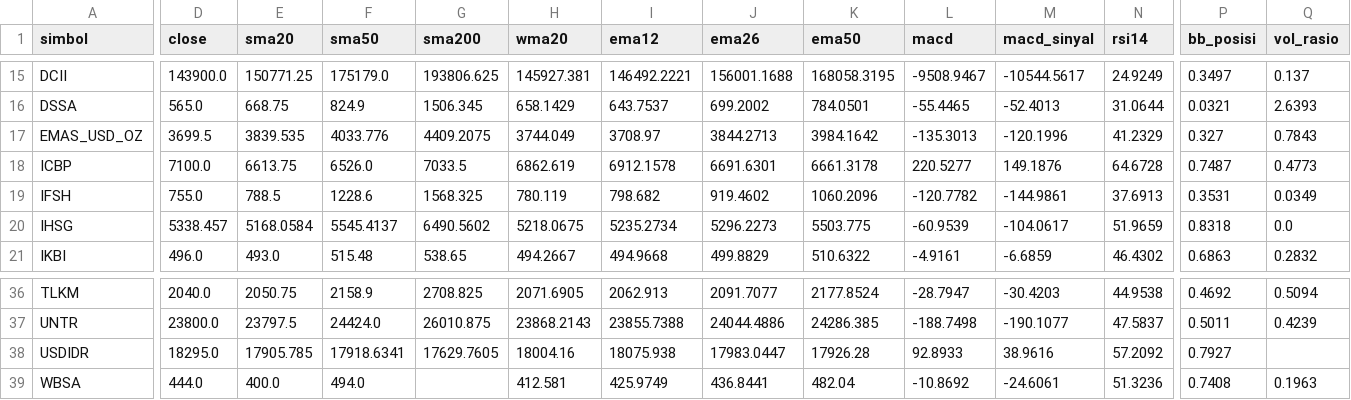
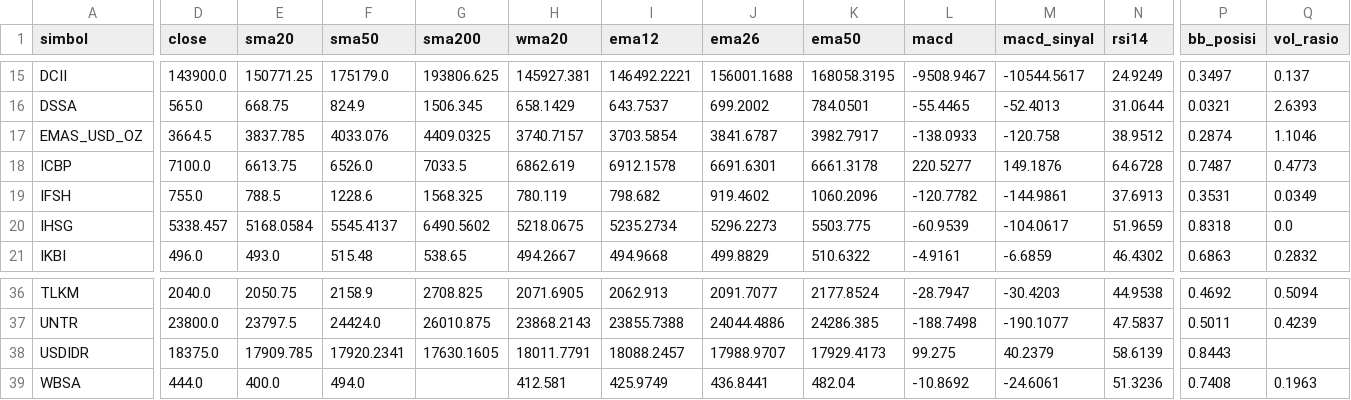
Before and after one commit to jurasoft26/pasar-modal-koh, a CSV file: data/_indikator.csv, drawn as a sheet; only a part is shown, gaps mark what is left out; the diff covers the shown part only; the diff names each change by its address in the sheet, - before the commit and + after, or states it on an @@ line.

```diff
--- a/data/_indikator.csv
+++ b/data/_indikator.csv
-D17 (close): 3699.5
+D17 (close): 3664.5
-E17 (sma20): 3839.535
+E17 (sma20): 3837.785
-F17 (sma50): 4033.776
+F17 (sma50): 4033.076
-G17 (sma200): 4409.2075
+G17 (sma200): 4409.0325
-H17 (wma20): 3744.049
+H17 (wma20): 3740.7157
-I17 (ema12): 3708.97
+I17 (ema12): 3703.5854
-J17 (ema26): 3844.2713
+J17 (ema26): 3841.6787
-K17 (ema50): 3984.1642
+K17 (ema50): 3982.7917
-L17 (macd): -135.3013
+L17 (macd): -138.0933
-M17 (macd_sinyal): -120.1996
+M17 (macd_sinyal): -120.758
-N17 (rsi14): 41.2329
+N17 (rsi14): 38.9512
-P17 (bb_posisi): 0.327
+P17 (bb_posisi): 0.2874
-Q17 (vol_rasio): 0.7843
+Q17 (vol_rasio): 1.1046
-D38 (close): 18295.0
+D38 (close): 18375.0
-E38 (sma20): 17905.785
+E38 (sma20): 17909.785
-F38 (sma50): 17918.6341
+F38 (sma50): 17920.2341
-G38 (sma200): 17629.7605
+G38 (sma200): 17630.1605
-H38 (wma20): 18004.16
+H38 (wma20): 18011.7791
-I38 (ema12): 18075.938
+I38 (ema12): 18088.2457
-J38 (ema26): 17983.0447
+J38 (ema26): 17988.9707
-K38 (ema50): 17926.28
+K38 (ema50): 17929.4173
-L38 (macd): 92.8933
+L38 (macd): 99.275
-M38 (macd_sinyal): 38.9616
+M38 (macd_sinyal): 40.2379
-N38 (rsi14): 57.2092
+N38 (rsi14): 58.6139
-P38 (bb_posisi): 0.7927
+P38 (bb_posisi): 0.8443
```
Also changed, not shown: 1 edited cell elsewhere in this file, data/EMAS_USD_OZ.csv, data/USDIDR.csv, 2 other files.
